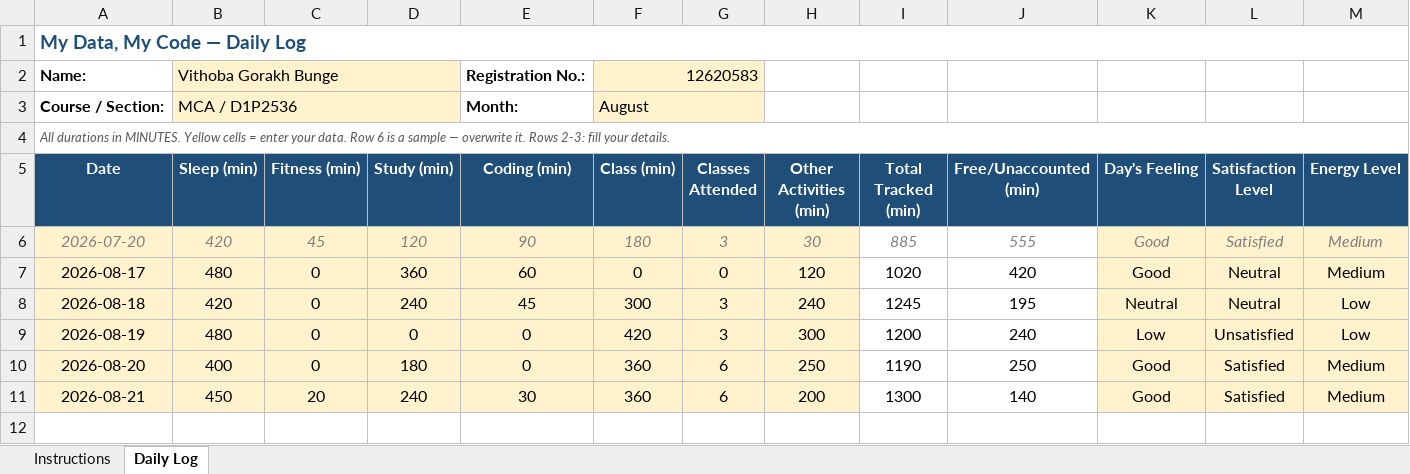
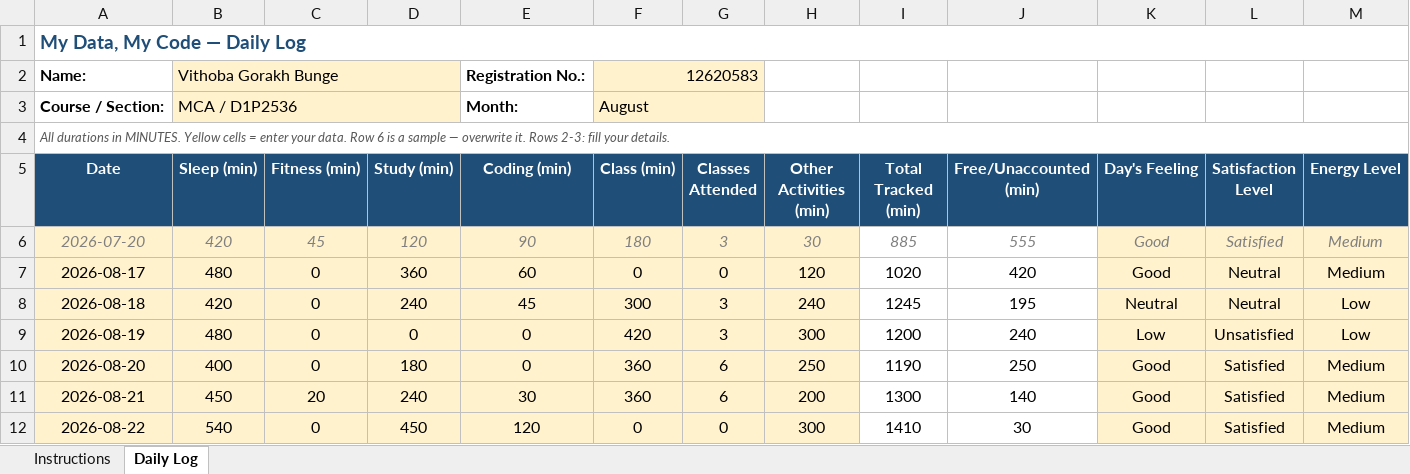
Before and after one commit to mrvithubunge01/CAP776, an Excel workbook: 12620583.xlsx, sheet Daily Log, drawn as a sheet; only a part is shown; values as stored, in another font and other column widths than the file's, no borders; conditional formats not drawn; rows hold the shown columns only; the diff names each change by its address in the sheet, - before the commit and + after, or states it on an @@ line.

Commit message:
Day 6

```diff
--- a/12620583.xlsx (sheet Daily Log)
+++ b/12620583.xlsx (sheet Daily Log)
+row 12: 2026-08-22 | 540 | 0 | 450 | 120 | 0 | 0 | 300 | 1410 | 30 | Good | Satisfied | Medium
```
